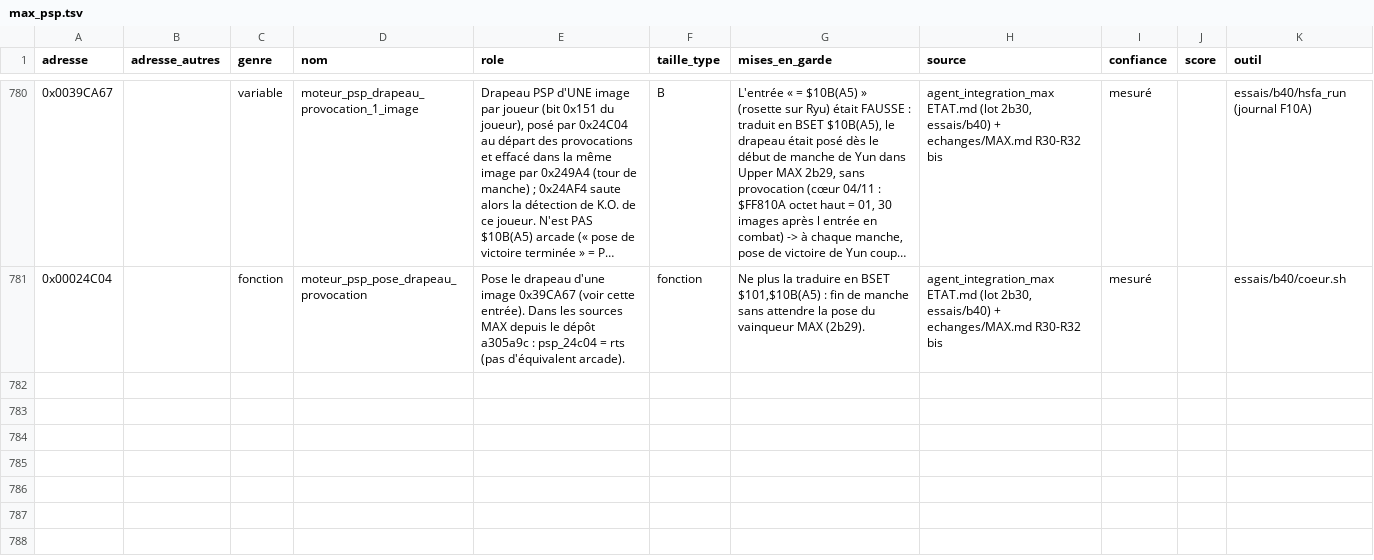
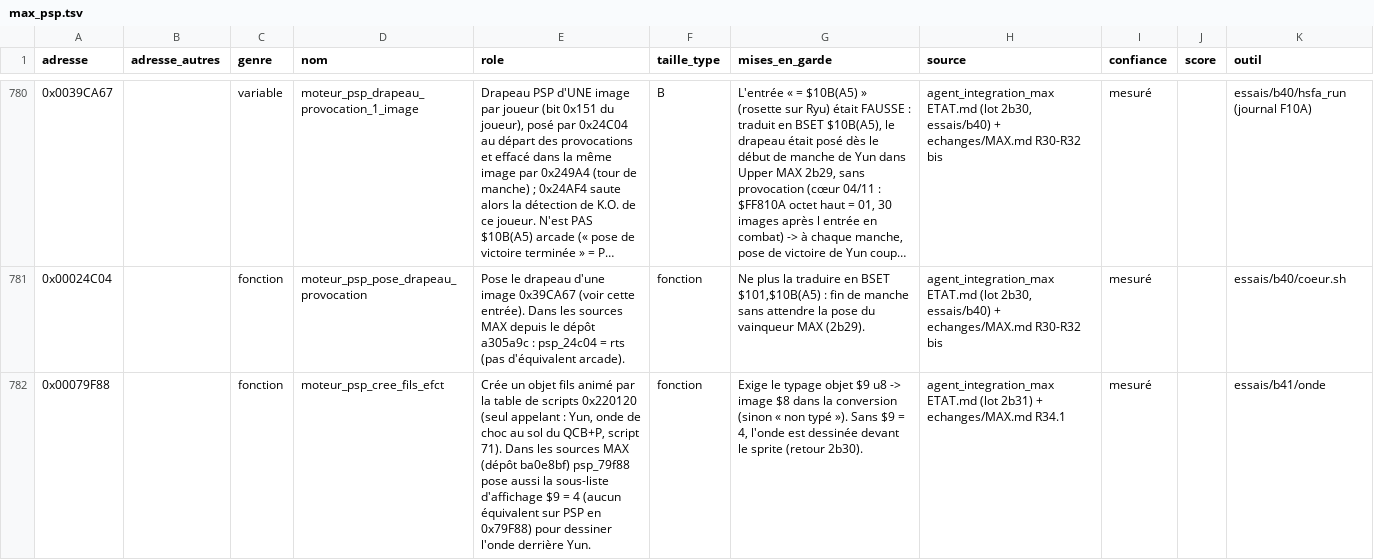
Before and after one commit to Rickow/HSFA, a TSV file: re/connaissances/max_psp.tsv, drawn as a sheet; only a part is shown, gaps mark what is left out; long unchanged cells end in ….

```diff
--- a/re/connaissances/max_psp.tsv
+++ b/re/connaissances/max_psp.tsv
@@ -781 +781,2 @@ adresse	adresse_autres	genre	nom	role	taille_type	mises_en_garde	source	confianc
 0x00024C04		fonction	moteur_psp_pose_drapeau_provocation	Pose le drapeau d'une image 0x39CA67 (voir cette entrée). Dans les sources MAX depuis le dépôt a305a9c : psp_24c04 = rts (pas d'équivalent arcade).	fonction	Ne plus la traduire en BSET $101,$10B(A5) : fin de manche sans attendre la pose du vainqueur MAX (2b29).	agent_integration_max ETAT.md (lot 2b30, essais/b40) + echanges/MAX.md R30-R32 bis	mesuré		essais/b40/coeur.sh
+0x00079F88		fonction	moteur_psp_cree_fils_efct	Crée un objet fils animé par la table de scripts 0x220120 (seul appelant : Yun, onde de choc au sol du QCB+P, script 71). Dans les sources MAX (dépôt ba0e8bf) psp_79f88 pose aussi la sous-liste d'affichage $9 = 4 (aucun équivalent sur PSP en 0x79F88) pour dessiner l'onde derrière Yun.	fonction	Exige le typage objet $9 u8 -> image $8 dans la conversion (sinon « non typé »). Sans $9 = 4, l'onde est dessinée devant le sprite (retour 2b30).	agent_integration_max ETAT.md (lot 2b31) + echanges/MAX.md R34.1	mesuré		essais/b41/onde
```
Also changed, not shown: re/allocations.tsv, re/connaissances/champs.tsv, 19 other files.
